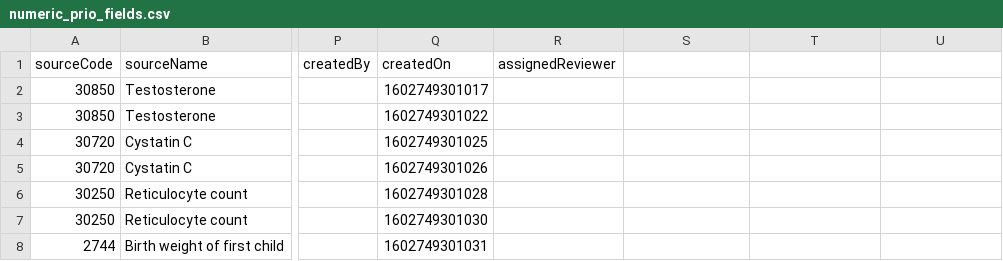
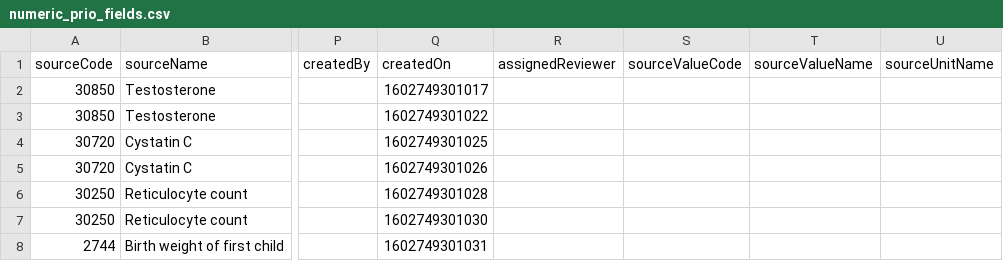
Before and after one commit to EHDEN/ETL-UK-Biobank, a CSV file: resources/baseline_field_mapping/numeric_prio_fields.csv, drawn as a sheet; only a part is shown, gaps mark what is left out; the diff names each change by its address in the sheet, - before the commit and + after, or states it on an @@ line.

Commit message:
fix field mapping format

```diff
--- a/resources/baseline_field_mapping/numeric_prio_fields.csv
+++ b/resources/baseline_field_mapping/numeric_prio_fields.csv
-S1: (empty)
+S1: sourceValueCode
-T1: (empty)
+T1: sourceValueName
-U1: (empty)
+U1: sourceUnitName
```
